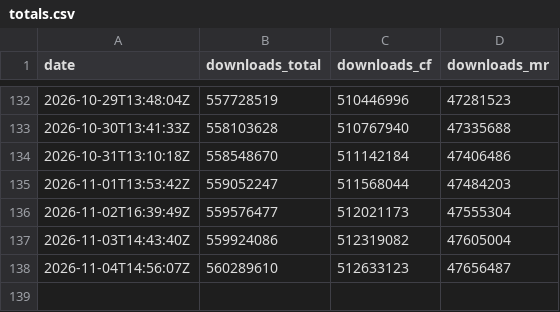
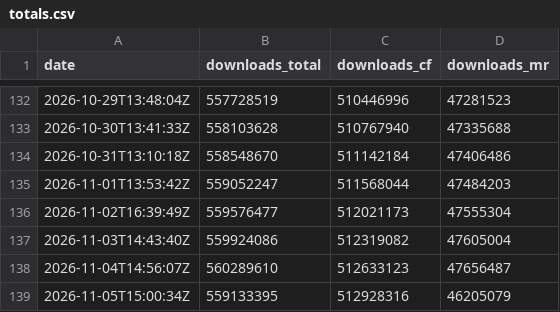
Before and after one commit to CorgiTaco/corgitaco.github.io, a CSV file: data/history/mods/totals.csv, drawn as a sheet; only a part is shown, gaps mark what is left out.

```diff
--- a/data/history/mods/totals.csv
+++ b/data/history/mods/totals.csv
@@ -138 +138,2 @@ date,downloads_total,downloads_cf,downloads_mr
 2026-11-04T14:56:07Z,560289610,512633123,47656487
+2026-11-05T15:00:34Z,559133395,512928316,46205079
```
Also changed, not shown: data/history/mods/curseforge/1070751-curseforge.csv, data/history/mods/curseforge/1077985-curseforge.csv, 50 other files.
